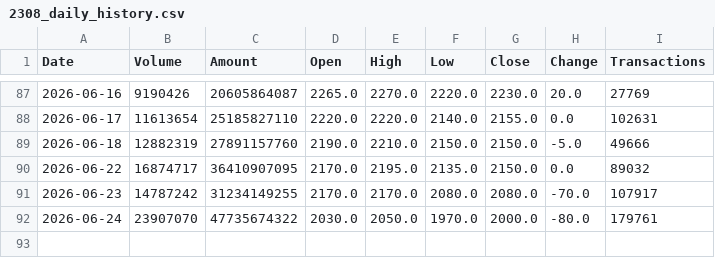
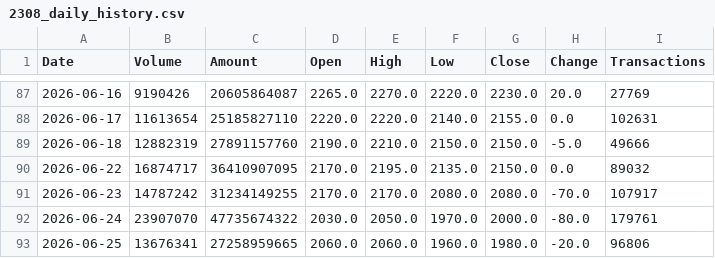
Before and after one commit to jimmychiu14/duckdb-research, a CSV file: data/2308_daily_history.csv, drawn as a sheet; only a part is shown, gaps mark what is left out; the diff names each change by its address in the sheet, - before the commit and + after, or states it on an @@ line.

```diff
--- a/data/2308_daily_history.csv
+++ b/data/2308_daily_history.csv
+row 93: 2026-06-25 | 13676341 | 27258959665 | 2060.0 | 2060.0 | 1960.0 | 1980.0 | -20.0 | 96806
```
Also changed, not shown: data/0050_daily_history.csv, data/2317_daily_history.csv, 9 other files.
